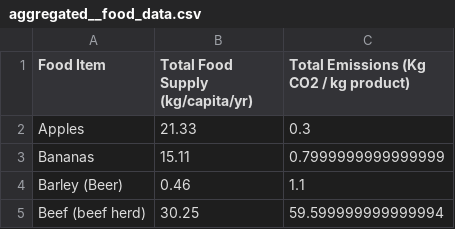
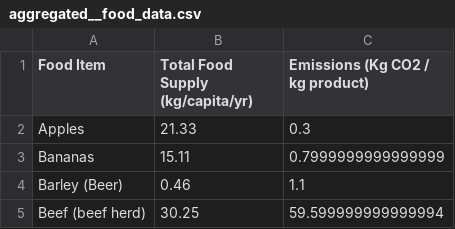
Before and after one commit to joelostblom/viz-oer, a CSV file: textbook/data/aggregated__food_data.csv, drawn as a sheet; only a part is shown.

Commit message:
update environment data

```diff
--- a/textbook/data/aggregated__food_data.csv
+++ b/textbook/data/aggregated__food_data.csv
@@ -1,2 +1,2 @@
-Food Item,Total Food Supply (kg/capita/yr),Total Emissions (Kg CO2 / kg product)
+Food Item,Total Food Supply (kg/capita/yr),Emissions (Kg CO2 / kg product)
 Apples,21.33,0.3
```
